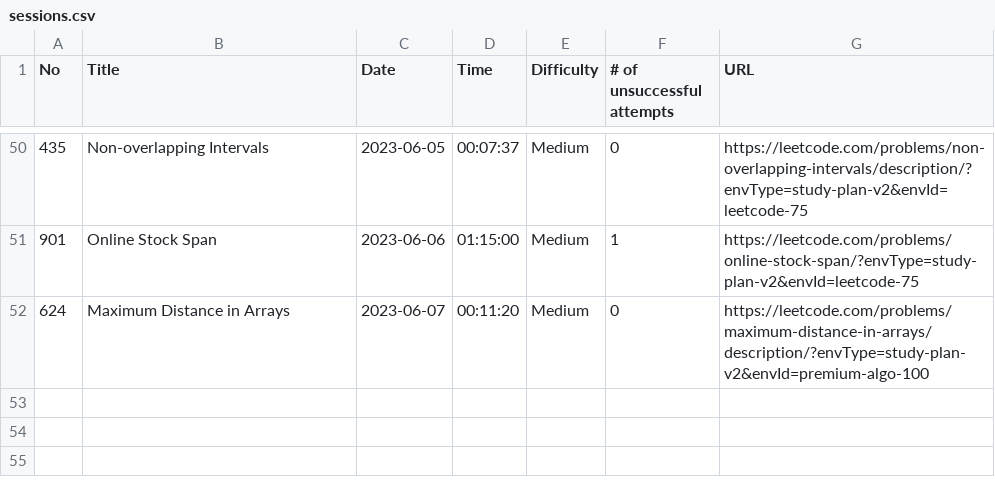
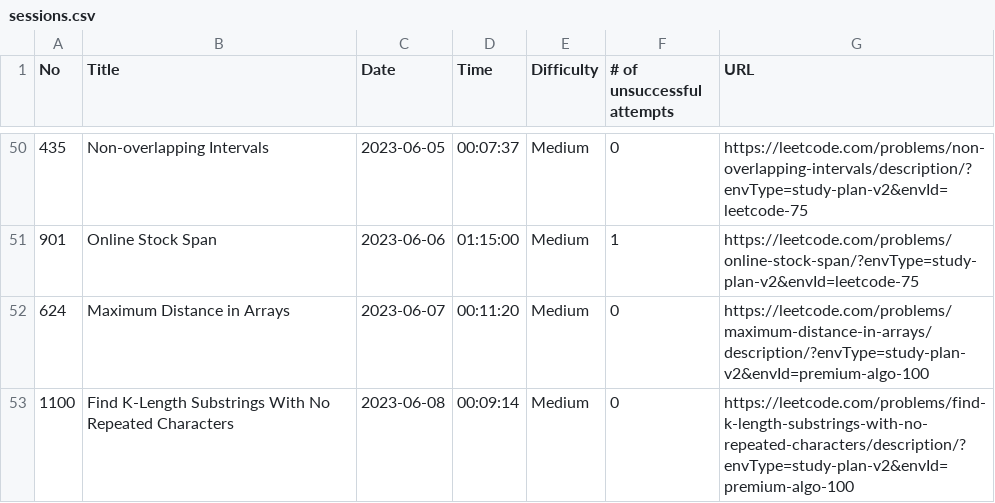
Before and after one commit to ryotaro612/lc, a CSV file: sessions.csv, drawn as a sheet; only a part is shown, gaps mark what is left out; the diff names each change by its address in the sheet, - before the commit and + after, or states it on an @@ line.

Commit message:
find k length substrings with no repeated characters

```diff
--- a/sessions.csv
+++ b/sessions.csv
+row 53: 1100 | Find K-Length Substrings With No Repeated Characters | 2023-06-08 | 00:09:14 | Medium | 0 | https://leetcode.com/problems/find-k-length-substrings-with-no-repeated-characters/description/?envType=study-plan-v2&envId=premium-algo-100
```
Also changed, not shown: 2 other files.
